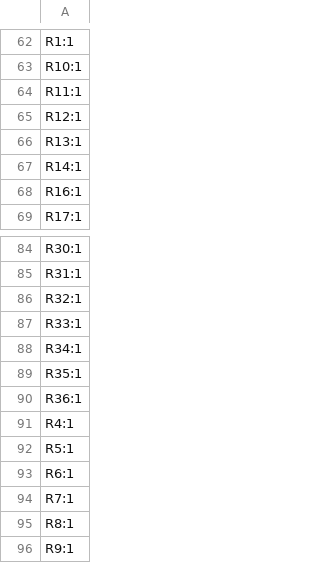
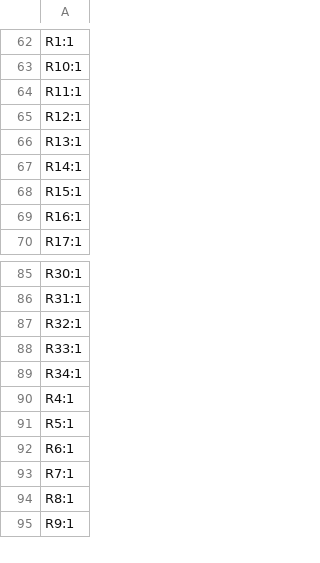
Before and after one commit to acwright/6502-ACE, a CSV file: Production/ACE Board/Rev 1.0/designators.csv, drawn as a sheet; only a part is shown, gaps mark what is left out.

```diff
--- a/Production/ACE Board/Rev 1.0/designators.csv
+++ b/Production/ACE Board/Rev 1.0/designators.csv
@@ -67,2 +67,3 @@ R13:1
 R14:1
+R15:1
 R16:1
@@ -88,4 +89,2 @@ R33:1
 R34:1
-R35:1
-R36:1
 R4:1
```
Also changed, not shown: Production/ACE Board/Rev 1.0/bom.csv, Production/ACE Board/Rev 1.0/positions.csv, 9 other files.
